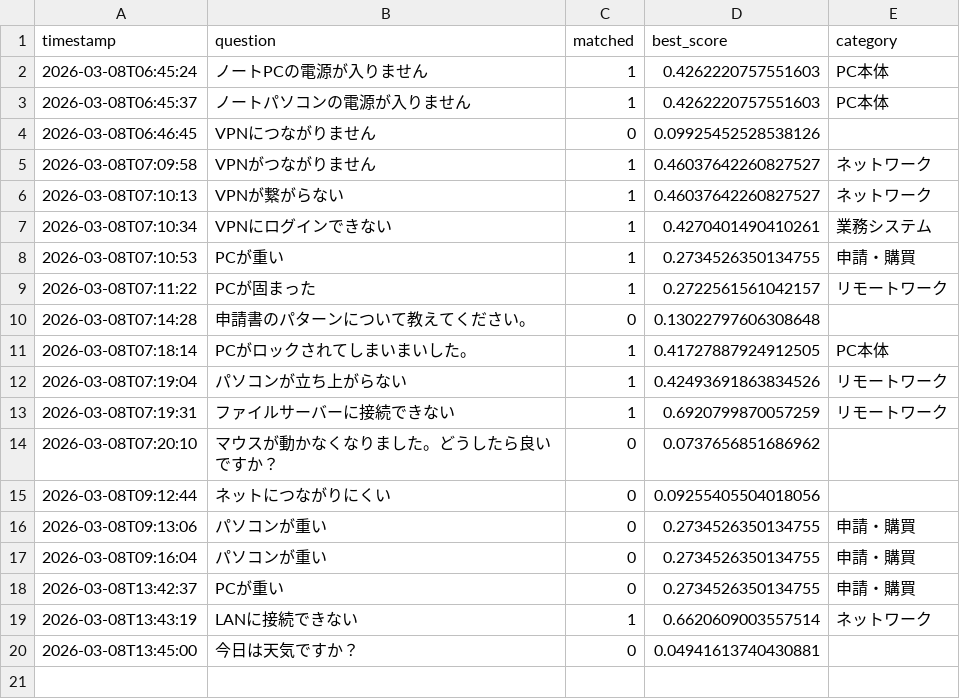
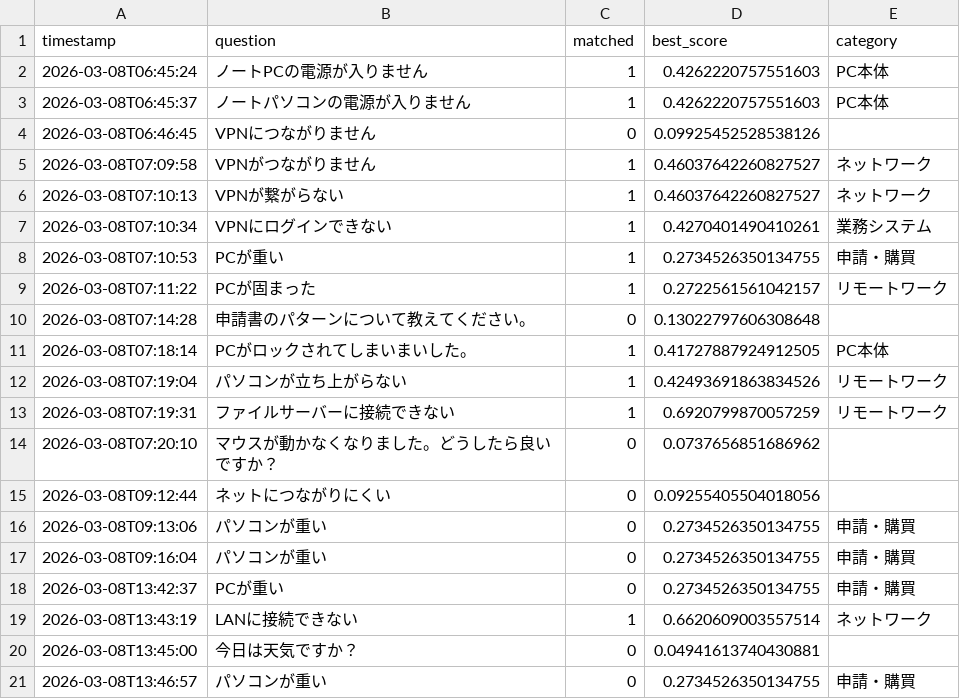
Before and after one commit to Hisa888/helpdesk_ai, a CSV file: streamlit_data/logs/interactions_20260308.csv, drawn as a sheet; the diff names each change by its address in the sheet, - before the commit and + after, or states it on an @@ line.

Commit message:
Update log: logs/interactions_20260308.csv

```diff
--- a/streamlit_data/logs/interactions_20260308.csv
+++ b/streamlit_data/logs/interactions_20260308.csv
+row 21: 2026-03-08T13:46:57 | パソコンが重い | 0 | 0.2734526350134755 | 申請・購買
```
